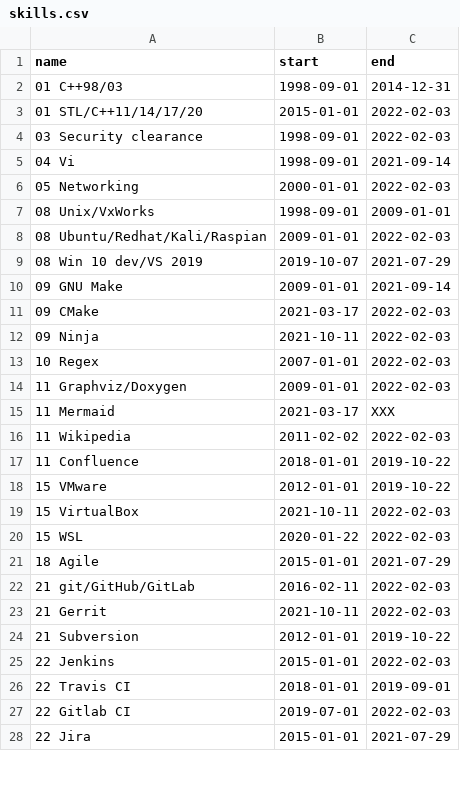
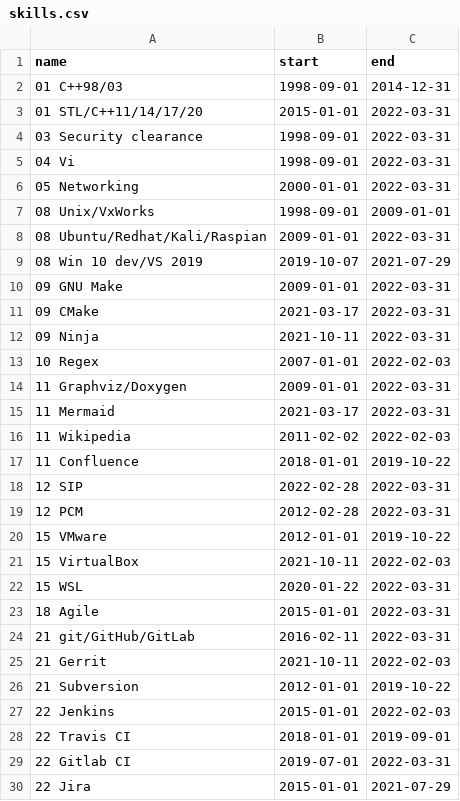
Before and after one commit to deanturpin/skills, a CSV file: skills.csv, drawn as a sheet; only a part is shown; the diff covers the shown part only.

Commit message:
update end dates

```diff
--- a/skills.csv
+++ b/skills.csv
@@ -2,22 +2,24 @@ name,start,end
 01 C++98/03,1998-09-01,2014-12-31
-01 STL/C++11/14/17/20,2015-01-01,2022-02-03
-03 Security clearance,1998-09-01,2022-02-03
-04 Vi,1998-09-01,2021-09-14
-05 Networking,2000-01-01,2022-02-03
+01 STL/C++11/14/17/20,2015-01-01,2022-03-31
+03 Security clearance,1998-09-01,2022-03-31
+04 Vi,1998-09-01,2022-03-31
+05 Networking,2000-01-01,2022-03-31
 08 Unix/VxWorks,1998-09-01,2009-01-01
-08 Ubuntu/Redhat/Kali/Raspian,2009-01-01,2022-02-03
+08 Ubuntu/Redhat/Kali/Raspian,2009-01-01,2022-03-31
 08 Win 10 dev/VS 2019,2019-10-07,2021-07-29
-09 GNU Make,2009-01-01,2021-09-14
-09 CMake,2021-03-17,2022-02-03
-09 Ninja,2021-10-11,2022-02-03
+09 GNU Make,2009-01-01,2022-03-31
+09 CMake,2021-03-17,2022-03-31
+09 Ninja,2021-10-11,2022-03-31
 10 Regex,2007-01-01,2022-02-03
-11 Graphviz/Doxygen,2009-01-01,2022-02-03
-11 Mermaid,2021-03-17,XXX
+11 Graphviz/Doxygen,2009-01-01,2022-03-31
+11 Mermaid,2021-03-17,2022-03-31
 11 Wikipedia,2011-02-02,2022-02-03
 11 Confluence,2018-01-01,2019-10-22
+12 SIP, 2022-02-28,2022-03-31
+12 PCM, 2012-02-28,2022-03-31
 15 VMware,2012-01-01,2019-10-22
 15 VirtualBox,2021-10-11,2022-02-03
-15 WSL,2020-01-22,2022-02-03
-18 Agile,2015-01-01,2021-07-29
-21 git/GitHub/GitLab,2016-02-11,2022-02-03
+15 WSL,2020-01-22,2022-03-31
+18 Agile,2015-01-01,2022-03-31
+21 git/GitHub/GitLab,2016-02-11,2022-03-31
 21 Gerrit,2021-10-11,2022-02-03
@@ -26,3 +28,3 @@ name,start,end
 22 Travis CI,2018-01-01,2019-09-01
-22 Gitlab CI,2019-07-01,2022-02-03
+22 Gitlab CI,2019-07-01,2022-03-31
 22 Jira,2015-01-01,2021-07-29
```
Also changed, not shown: 1 removed row and 8 edited cells elsewhere in this file.
